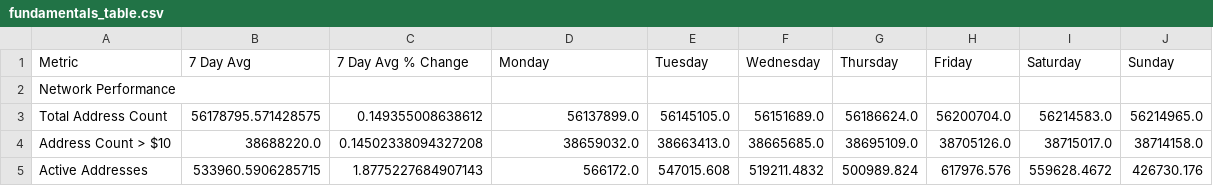
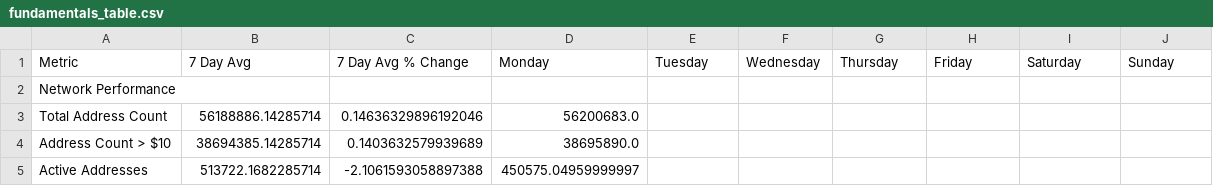
Before and after one commit to SecretSatoshis/Bitcoin-Report-Library, a CSV file: csv/fundamentals_table.csv, drawn as a sheet; only a part is shown; the diff covers the shown part only.

```diff
--- a/csv/fundamentals_table.csv
+++ b/csv/fundamentals_table.csv
@@ -2,4 +2,4 @@ Metric,7 Day Avg,7 Day Avg % Change,Monday,Tuesday,Wednesday,Thursday,Friday,Sat
 Network Performance,,,,,,,,,
-Total Address Count,56178795.571428575,0.149355008638612,56137899.0,56145105.0,56151689.0,56186624.0,56200704.0,56214583.0,56214965.0
-Address Count > $10,38688220.0,0.14502338094327208,38659032.0,38663413.0,38665685.0,38695109.0,38705126.0,38715017.0,38714158.0
-Active Addresses,533960.5906285715,1.8775227684907143,566172.0,547015.608,519211.4832,500989.824,617976.576,559628.4672,426730.176
+Total Address Count,56188886.14285714,0.14636329896192046,56200683.0,,,,,,
+Address Count > $10,38694385.14285714,0.1403632579939689,38695890.0,,,,,,
+Active Addresses,513722.1682285714,-2.1061593058897388,450575.04959999997,,,,,,
```
Also changed, not shown: 148 edited cells elsewhere in this file, csv/cycle_low_data.csv, csv/drawdown_data.csv, 13 other files.
